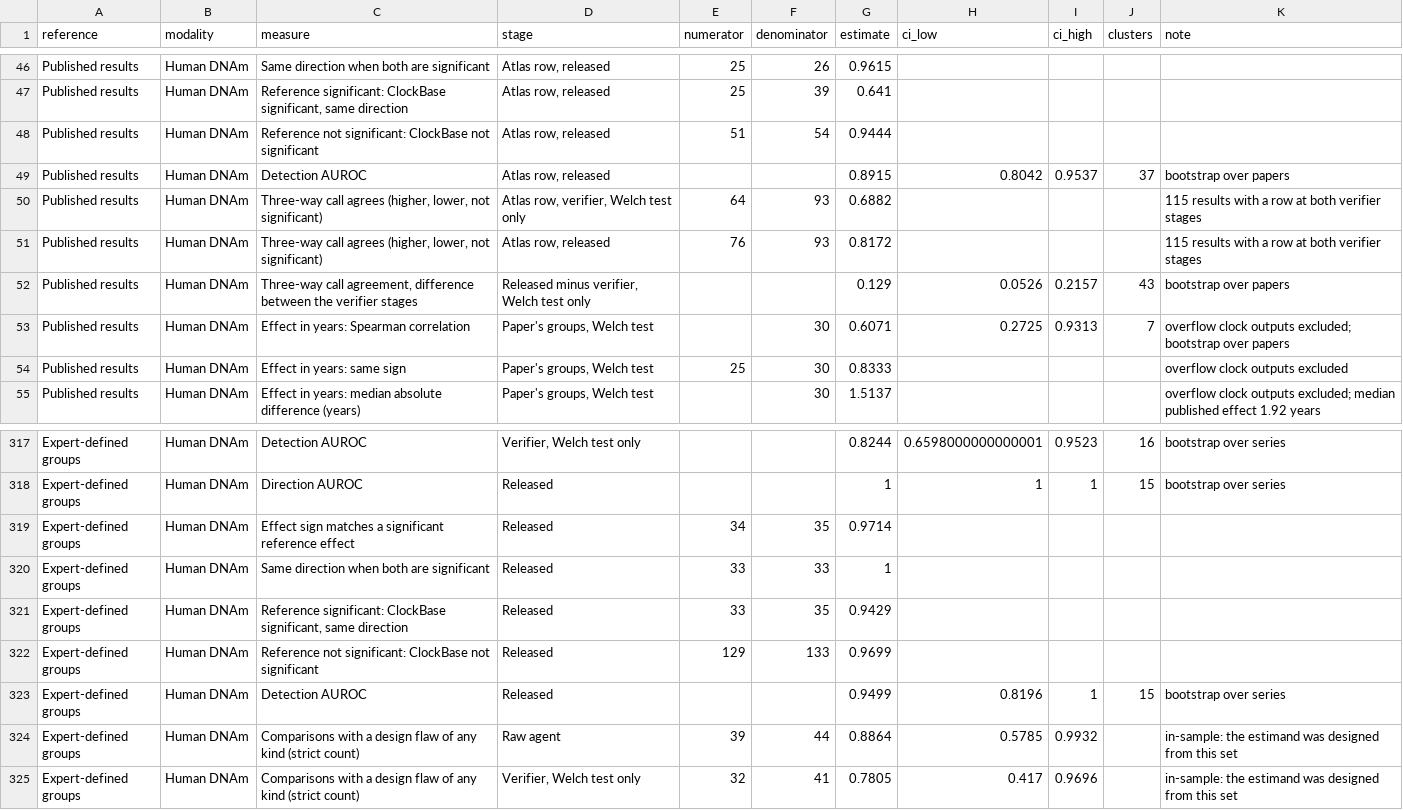
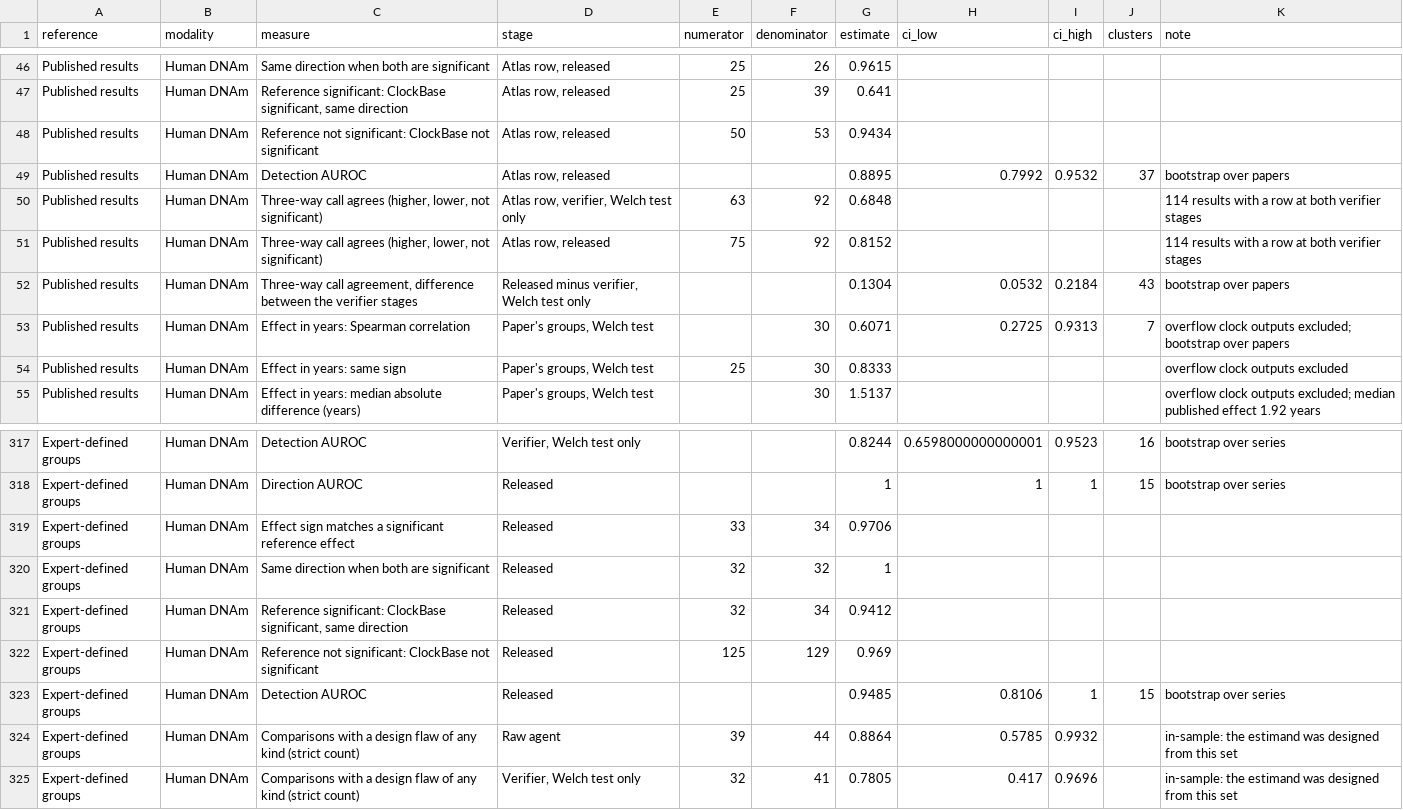
Before and after one commit to albert-ying/AgingAgentBench, a CSV file: reference_results/supplementary_table_s18.csv, drawn as a sheet; only a part is shown, gaps mark what is left out; the diff covers the shown part only.

```diff
--- a/reference_results/supplementary_table_s18.csv
+++ b/reference_results/supplementary_table_s18.csv
@@ -47,7 +47,7 @@ Published results,Human DNAm,Same direction when both are significant,"Atlas row
 Published results,Human DNAm,"Reference significant: ClockBase significant, same direction","Atlas row, released",25,39,0.641,,,,
-Published results,Human DNAm,Reference not significant: ClockBase not significant,"Atlas row, released",51,54,0.9444,,,,
-Published results,Human DNAm,Detection AUROC,"Atlas row, released",,,0.8915,0.8042,0.9537,37,bootstrap over papers
-Published results,Human DNAm,"Three-way call agrees (higher, lower, not significant)","Atlas row, verifier, Welch test only",64,93,0.6882,,,,115 results with a row at both verifier stages
-Published results,Human DNAm,"Three-way call agrees (higher, lower, not significant)","Atlas row, released",76,93,0.8172,,,,115 results with a row at both verifier stages
-Published results,Human DNAm,"Three-way call agreement, difference between the verifier stages","Released minus verifier, Welch test only",,,0.129,0.0526,0.2157,43,bootstrap over papers
+Published results,Human DNAm,Reference not significant: ClockBase not significant,"Atlas row, released",50,53,0.9434,,,,
+Published results,Human DNAm,Detection AUROC,"Atlas row, released",,,0.8895,0.7992,0.9532,37,bootstrap over papers
+Published results,Human DNAm,"Three-way call agrees (higher, lower, not significant)","Atlas row, verifier, Welch test only",63,92,0.6848,,,,114 results with a row at both verifier stages
+Published results,Human DNAm,"Three-way call agrees (higher, lower, not significant)","Atlas row, released",75,92,0.8152,,,,114 results with a row at both verifier stages
+Published results,Human DNAm,"Three-way call agreement, difference between the verifier stages","Released minus verifier, Welch test only",,,0.1304,0.0532,0.2184,43,bootstrap over papers
 Published results,Human DNAm,Effect in years: Spearman correlation,"Paper's groups, Welch test",,30,0.6071,0.2725,0.9313,7,overflow clock outputs excluded; bootstrap over papers
@@ -318,7 +318,7 @@ Expert-defined groups,Human DNAm,Detection AUROC,"Verifier, Welch test only",,,0
 Expert-defined groups,Human DNAm,Direction AUROC,Released,,,1,1,1,15,bootstrap over series
-Expert-defined groups,Human DNAm,Effect sign matches a significant reference effect,Released,34,35,0.9714,,,,
-Expert-defined groups,Human DNAm,Same direction when both are significant,Released,33,33,1,,,,
-Expert-defined groups,Human DNAm,"Reference significant: ClockBase significant, same direction",Released,33,35,0.9429,,,,
-Expert-defined groups,Human DNAm,Reference not significant: ClockBase not significant,Released,129,133,0.9699,,,,
-Expert-defined groups,Human DNAm,Detection AUROC,Released,,,0.9499,0.8196,1,15,bootstrap over series
+Expert-defined groups,Human DNAm,Effect sign matches a significant reference effect,Released,33,34,0.9706,,,,
+Expert-defined groups,Human DNAm,Same direction when both are significant,Released,32,32,1,,,,
+Expert-defined groups,Human DNAm,"Reference significant: ClockBase significant, same direction",Released,32,34,0.9412,,,,
+Expert-defined groups,Human DNAm,Reference not significant: ClockBase not significant,Released,125,129,0.969,,,,
+Expert-defined groups,Human DNAm,Detection AUROC,Released,,,0.9485,0.8106,1,15,bootstrap over series
 Expert-defined groups,Human DNAm,Comparisons with a design flaw of any kind (strict count),Raw agent,39,44,0.8864,0.5785,0.9932,,in-sample: the estimand was designed from this set
```
Also changed, not shown: 8 edited cells elsewhere in this file, reference_results/clockbase_atlas_verified.csv, reference_results/expert_candidate.csv, 25 other files.
